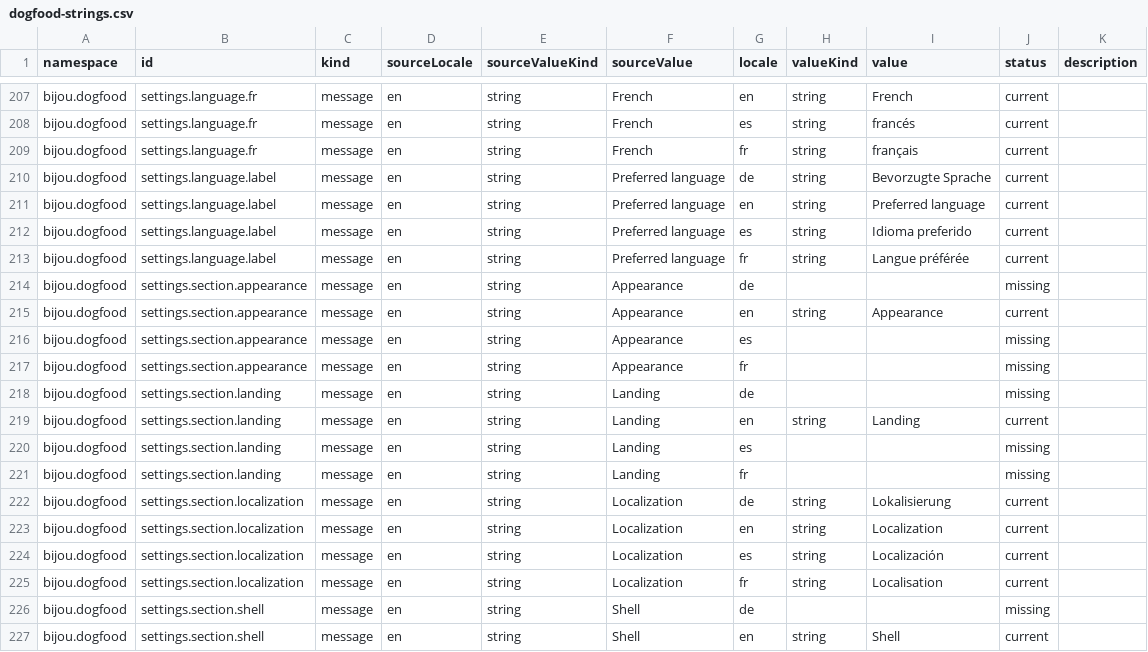
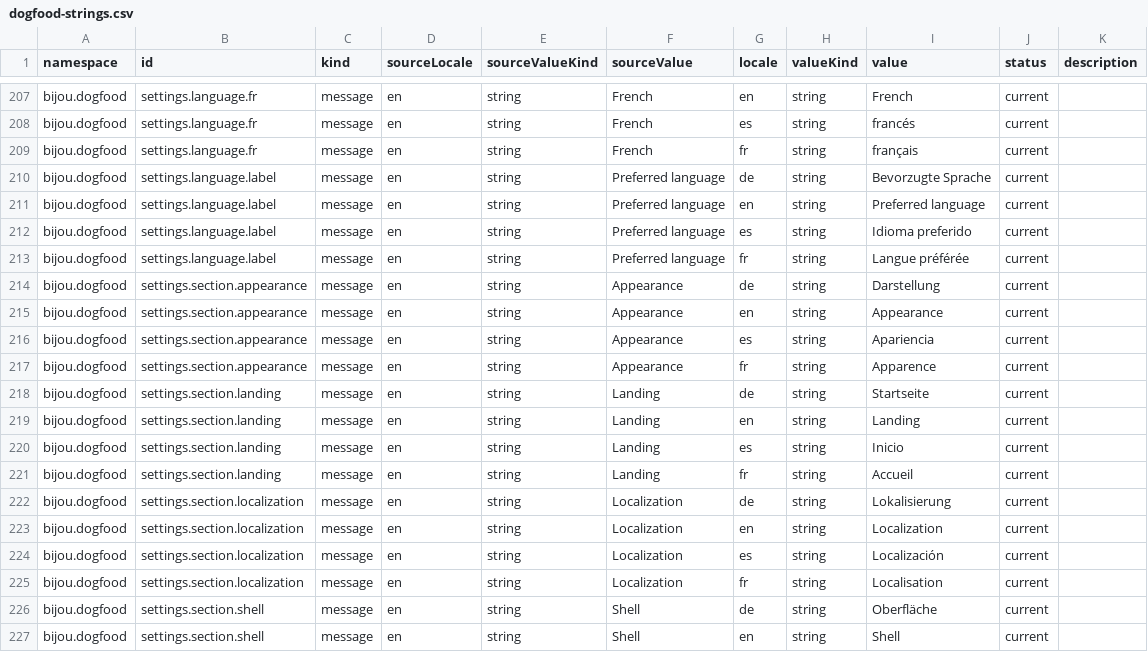
Before and after one commit to flyingrobots/bijou, a CSV file: examples/docs/i18n/source/dogfood-strings.csv, drawn as a sheet; only a part is shown, gaps mark what is left out; the diff covers the shown part only.

Commit message:
feat(dogfood): localize docs chrome labels

```diff
--- a/examples/docs/i18n/source/dogfood-strings.csv
+++ b/examples/docs/i18n/source/dogfood-strings.csv
@@ -213,10 +213,10 @@ bijou.dogfood,settings.language.label,message,en,string,Preferred language,es,st
 bijou.dogfood,settings.language.label,message,en,string,Preferred language,fr,string,Langue préférée,current,
-bijou.dogfood,settings.section.appearance,message,en,string,Appearance,de,,,missing,
+bijou.dogfood,settings.section.appearance,message,en,string,Appearance,de,string,Darstellung,current,
 bijou.dogfood,settings.section.appearance,message,en,string,Appearance,en,string,Appearance,current,
-bijou.dogfood,settings.section.appearance,message,en,string,Appearance,es,,,missing,
-bijou.dogfood,settings.section.appearance,message,en,string,Appearance,fr,,,missing,
-bijou.dogfood,settings.section.landing,message,en,string,Landing,de,,,missing,
+bijou.dogfood,settings.section.appearance,message,en,string,Appearance,es,string,Apariencia,current,
+bijou.dogfood,settings.section.appearance,message,en,string,Appearance,fr,string,Apparence,current,
+bijou.dogfood,settings.section.landing,message,en,string,Landing,de,string,Startseite,current,
 bijou.dogfood,settings.section.landing,message,en,string,Landing,en,string,Landing,current,
-bijou.dogfood,settings.section.landing,message,en,string,Landing,es,,,missing,
-bijou.dogfood,settings.section.landing,message,en,string,Landing,fr,,,missing,
+bijou.dogfood,settings.section.landing,message,en,string,Landing,es,string,Inicio,current,
+bijou.dogfood,settings.section.landing,message,en,string,Landing,fr,string,Accueil,current,
 bijou.dogfood,settings.section.localization,message,en,string,Localization,de,string,Lokalisierung,current,
@@ -225,3 +225,3 @@ bijou.dogfood,settings.section.localization,message,en,string,Localization,es,st
 bijou.dogfood,settings.section.localization,message,en,string,Localization,fr,string,Localisation,current,
-bijou.dogfood,settings.section.shell,message,en,string,Shell,de,,,missing,
+bijou.dogfood,settings.section.shell,message,en,string,Shell,de,string,Oberfläche,current,
 bijou.dogfood,settings.section.shell,message,en,string,Shell,en,string,Shell,current,
```
Also changed, not shown: 141 edited cells elsewhere in this file, 7 other files.
